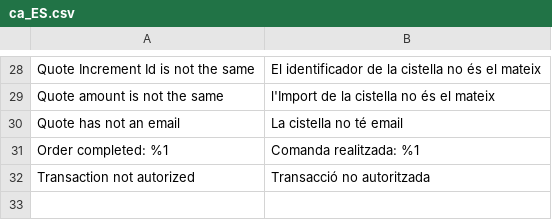
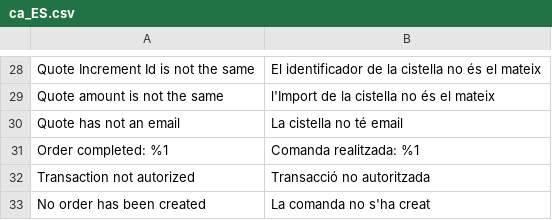
Before and after one commit to oriolauge/magento2-redsys, a CSV file: i18n/ca_ES.csv, drawn as a sheet; only a part is shown, gaps mark what is left out.

```diff
--- a/i18n/ca_ES.csv
+++ b/i18n/ca_ES.csv
@@ -32 +32,2 @@
 "Transaction not autorized","Transacció no autoritzada"
+"No order has been created","La comanda no s'ha creat"
```
Also changed, not shown: i18n/en_US.csv, i18n/es_ES.csv, 1 other file.
